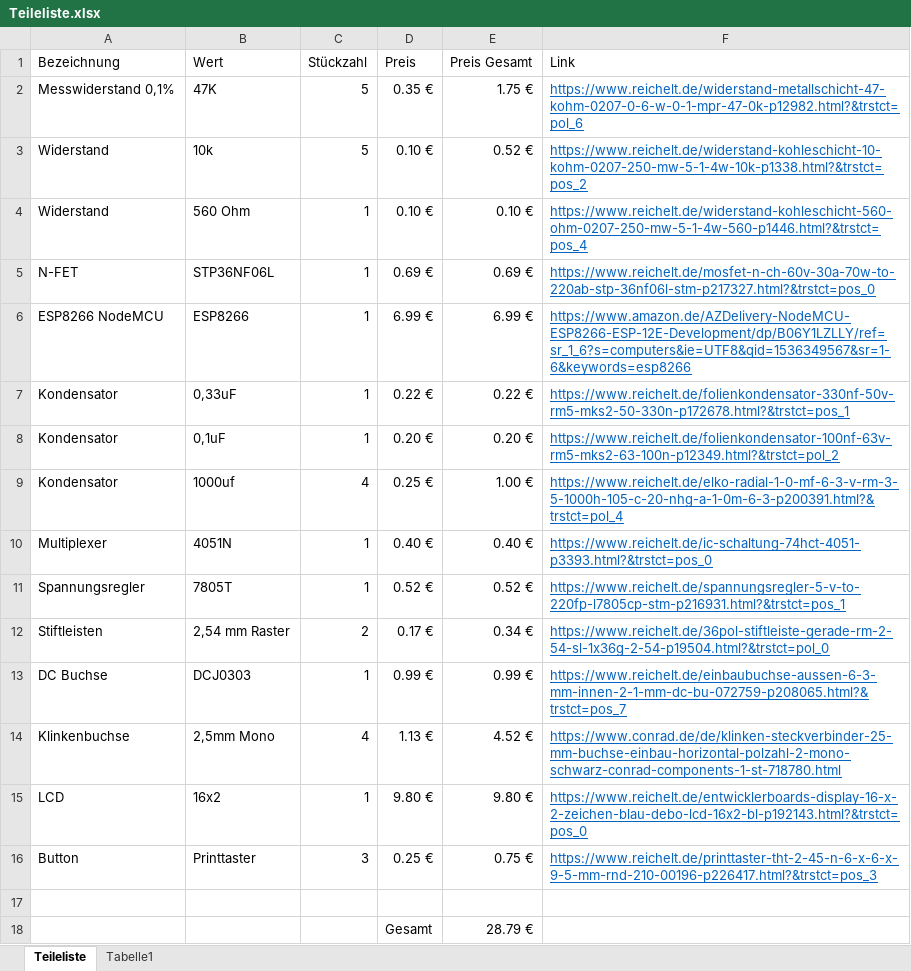
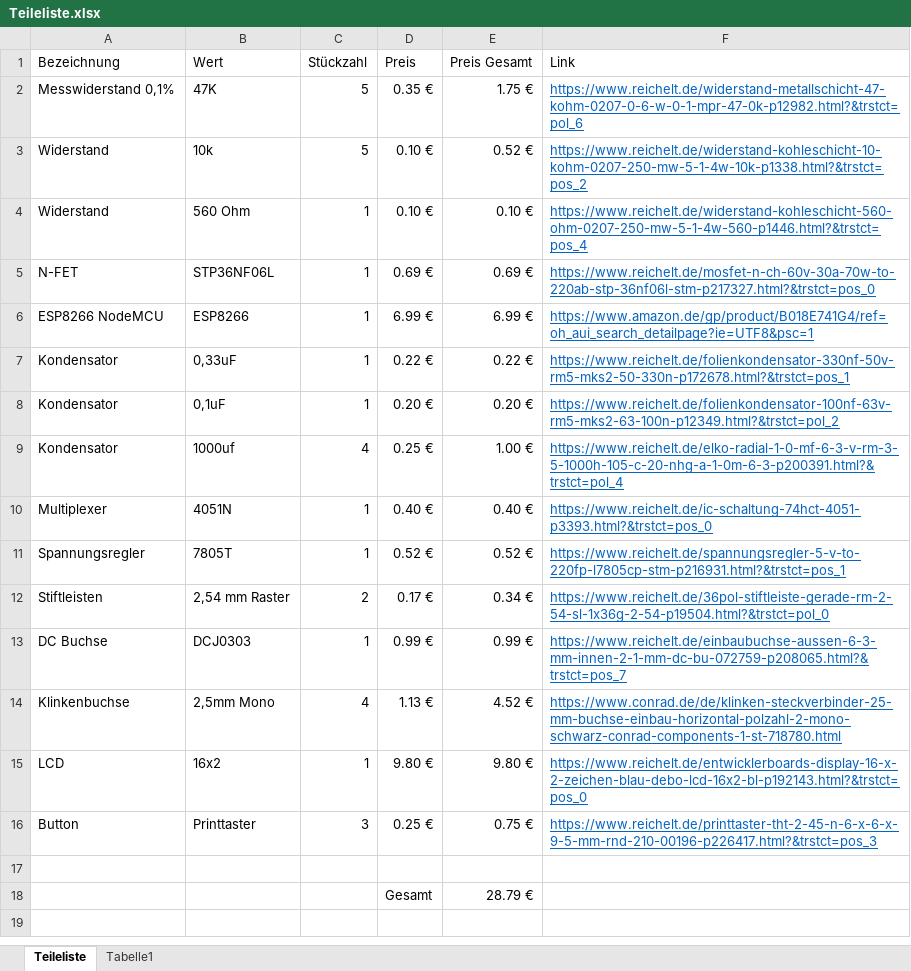
Before and after one commit to zaphi/Grilloino2000, an Excel workbook: BOM/Teileliste.xlsx, sheet Teileliste, drawn as a sheet; values as stored, in another font and other column widths than the file's, no borders; the diff names each change by its address in the sheet, - before the commit and + after, or states it on an @@ line.

Commit message:
New NodeMCU AZDelivery is crap!!

```diff
--- a/BOM/Teileliste.xlsx (sheet Teileliste)
+++ b/BOM/Teileliste.xlsx (sheet Teileliste)
-F6 (Link): https://www.amazon.de/AZDelivery-NodeMCU-ESP8266-ESP-12E-Development/dp/B06Y1LZLLY/ref=sr_1_6?s=computers&ie=UTF8&qid=1536349567&sr=1-6&keywords=esp8266
+F6 (Link): https://www.amazon.de/gp/product/B018E741G4/ref=oh_aui_search_detailpage?ie=UTF8&psc=1
```
